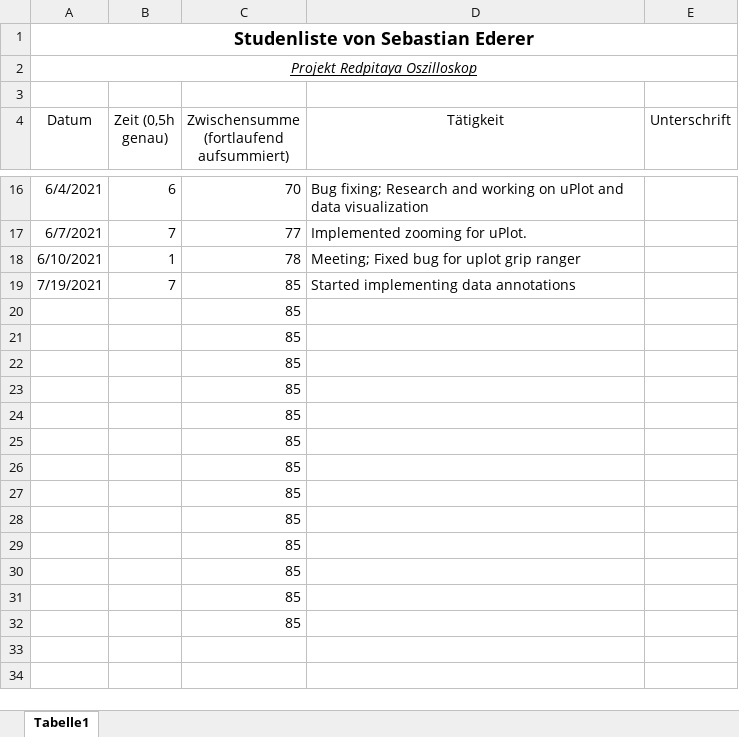
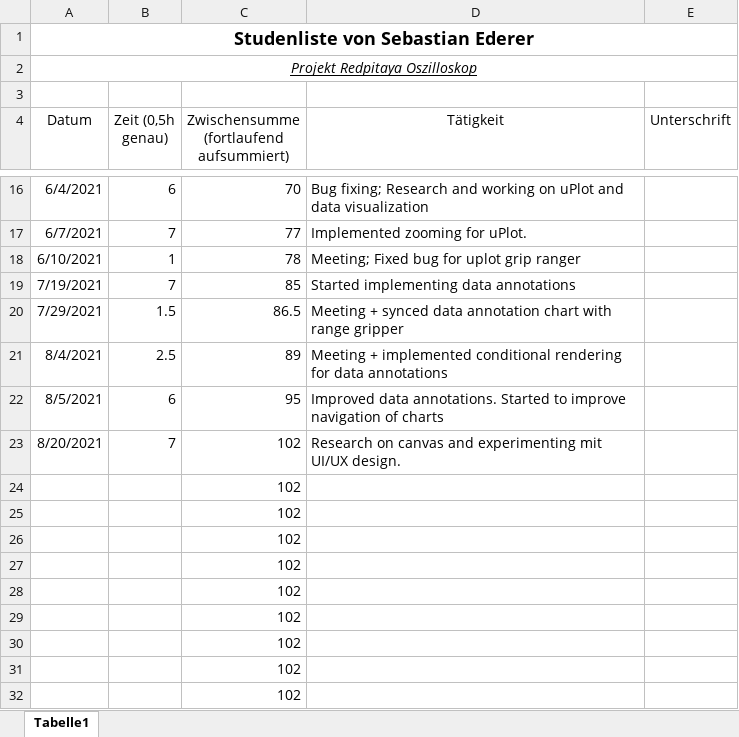
Before and after one commit to cSharpler2946/HSP-RPOSC-Redpitaya-Oszilloskop, an Excel workbook: stundenlisten/Stundenliste-SebastianEderer.xlsx, sheet Tabelle1, drawn as a sheet; only a part is shown, gaps mark what is left out; values as stored, in another font and other column widths than the file's, no borders; removed rows and columns are numbered as before the commit, all else as after; the diff names each change by its address in the sheet, - before the commit and + after, or states it on an @@ line.

Commit message:
- updated stundenliste

```diff
--- a/stundenlisten/Stundenliste-SebastianEderer.xlsx (sheet Tabelle1)
+++ b/stundenlisten/Stundenliste-SebastianEderer.xlsx (sheet Tabelle1)
-row 20:  |  | 85
-row 21:  |  | 85
-row 22:  |  | 85
-row 23:  |  | 85
+row 20: 7/29/2021 | 1.5 | 86.5 | Meeting + synced data annotation chart with range gripper
+row 21: 8/4/2021 | 2.5 | 89 | Meeting + implemented conditional rendering for data annotations
+row 22: 8/5/2021 | 6 | 95 | Improved data annotations. Started to improve navigation of charts
+row 23: 8/20/2021 | 7 | 102 | Research on canvas and experimenting mit UI/UX design.
-C24:C32: 85
+C24:C32: 102
```
